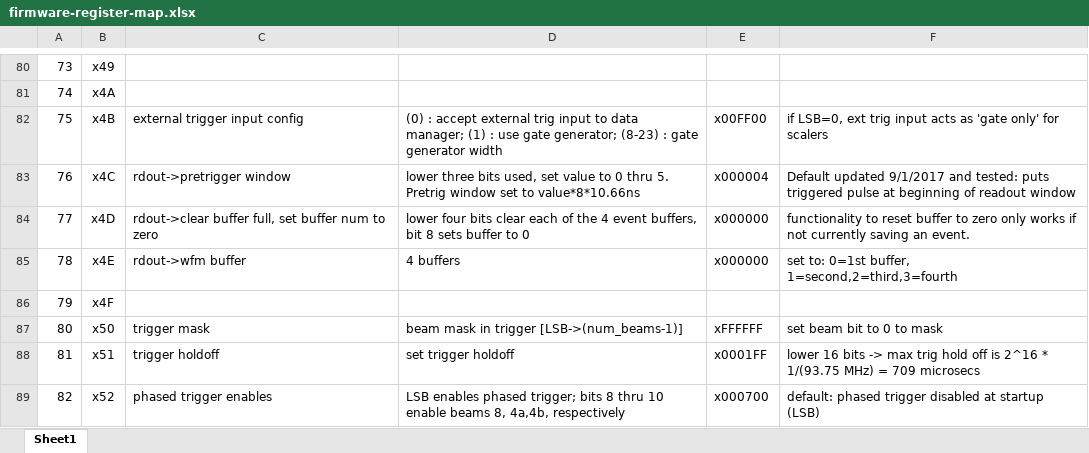
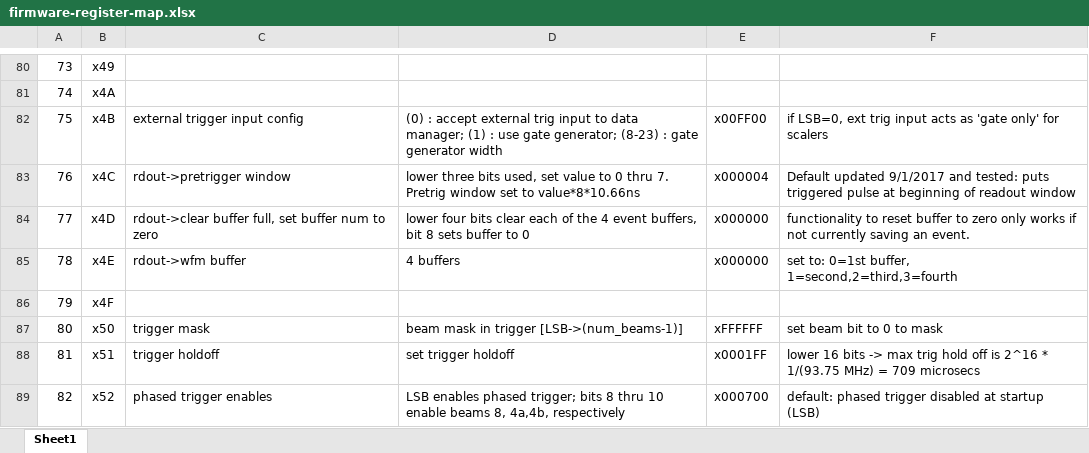
Before and after one commit to ejobe/firmware-phased-array, an Excel workbook: doc/firmware-register-map.xlsx, sheet Sheet1, drawn as a sheet; only a part is shown, gaps mark what is left out; values as stored, in another font and other column widths than the file's, no borders; the diff names each change by its address in the sheet, - before the commit and + after, or states it on an @@ line.

Commit message:
update register map

```diff
--- a/doc/firmware-register-map.xlsx (sheet Sheet1)
+++ b/doc/firmware-register-map.xlsx (sheet Sheet1)
-D83: …0 thru 5. Pretrig window…
+D83: …0 thru 7. Pretrig window…
```
Also changed, not shown: 3 other files.
